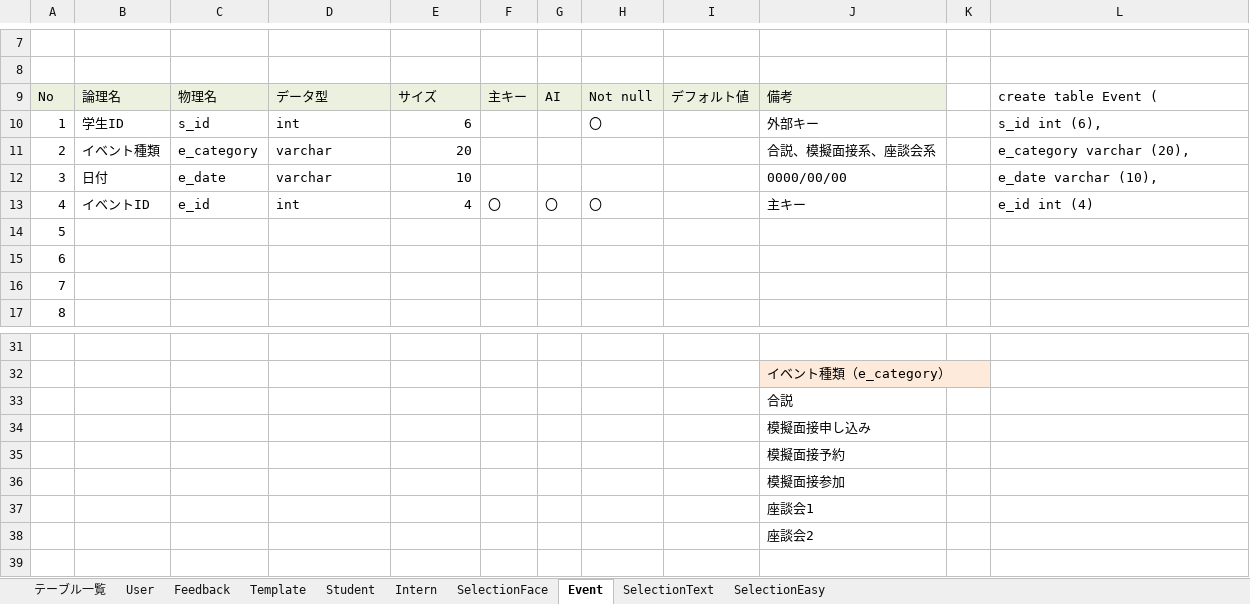
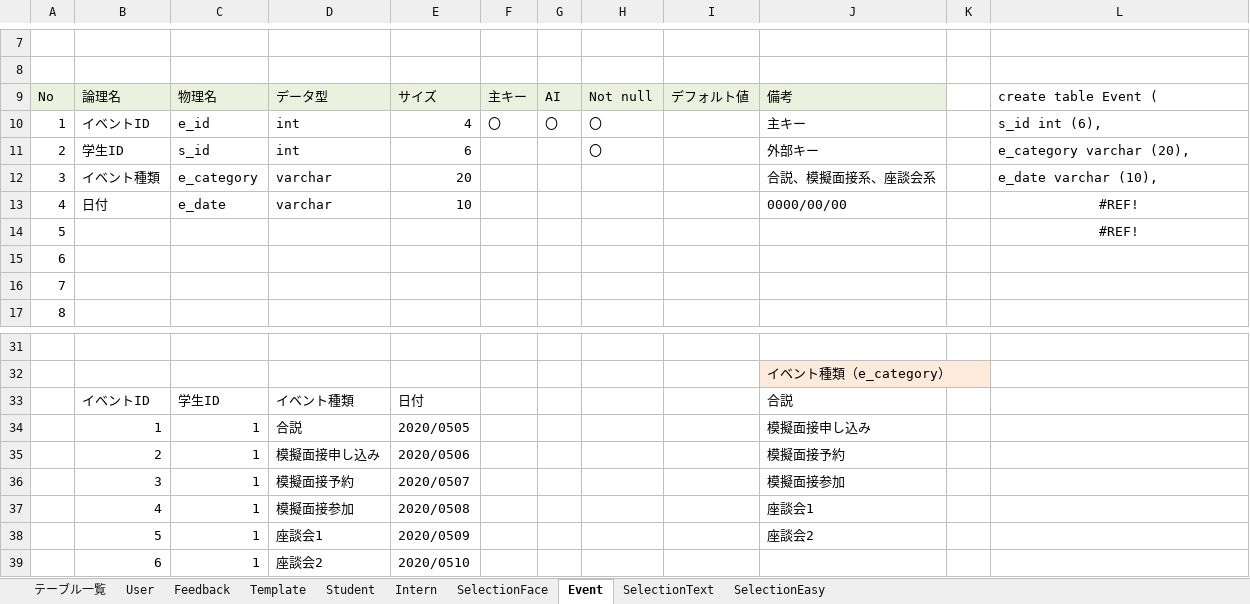
Before and after one commit to DOJO-2021/YSL7, an Excel workbook: DB定義書.xlsx, sheet Event, drawn as a sheet; only a part is shown, gaps mark what is left out; values as stored, in another font and other column widths than the file's, no borders; removed rows and columns are numbered as before the commit, all else as after; the diff names each change by its address in the sheet, - before the commit and + after, or states it on an @@ line.

```diff
--- a/DB定義書.xlsx (sheet Event)
+++ b/DB定義書.xlsx (sheet Event)
+row 10: 1 | イベントID | e_id | int | 4 | 〇 | 〇 | 〇 |  | 主キー |  | s_id int (6),
@@ column A renumbered between rows 11 and 13 @@
-L11: s_id int (6),
+L11: e_category varchar (20),
-L12: e_category varchar (20),
+L12: e_date varchar (10),
-L13: e_date varchar (10),
+L13: #REF!
-L13 alignment: left
+L13 alignment: center
-row 13: 4 | イベントID | e_id | int | 4 | 〇 | 〇 | 〇 |  | 主キー |  | e_id int (4)
-L14: (empty)
+L14: #REF!
-row 33:  |  |  |  |  |  |  |  |  | 合説
-row 34:  |  |  |  |  |  |  |  |  | 模擬面接申し込み
-row 35:  |  |  |  |  |  |  |  |  | 模擬面接予約
-row 36:  |  |  |  |  |  |  |  |  | 模擬面接参加
-row 37:  |  |  |  |  |  |  |  |  | 座談会1
-row 38:  |  |  |  |  |  |  |  |  | 座談会2
+row 33:  | イベントID | 学生ID | イベント種類 | 日付 |  |  |  |  | 合説
+row 34:  | 1 | 1 | 合説 | 2020/0505 |  |  |  |  | 模擬面接申し込み
+row 35:  | 2 | 1 | 模擬面接申し込み | 2020/0506 |  |  |  |  | 模擬面接予約
+row 36:  | 3 | 1 | 模擬面接予約 | 2020/0507 |  |  |  |  | 模擬面接参加
+row 37:  | 4 | 1 | 模擬面接参加 | 2020/0508 |  |  |  |  | 座談会1
+row 38:  | 5 | 1 | 座談会1 | 2020/0509 |  |  |  |  | 座談会2
+row 39:  | 6 | 1 | 座談会2 | 2020/0510
```
Also changed, not shown: sheet SelectionEasy, sheet Intern, sheet SelectionFace, sheet SelectionText, sheet Feedback, formulas that keep their value, 1 other file.
